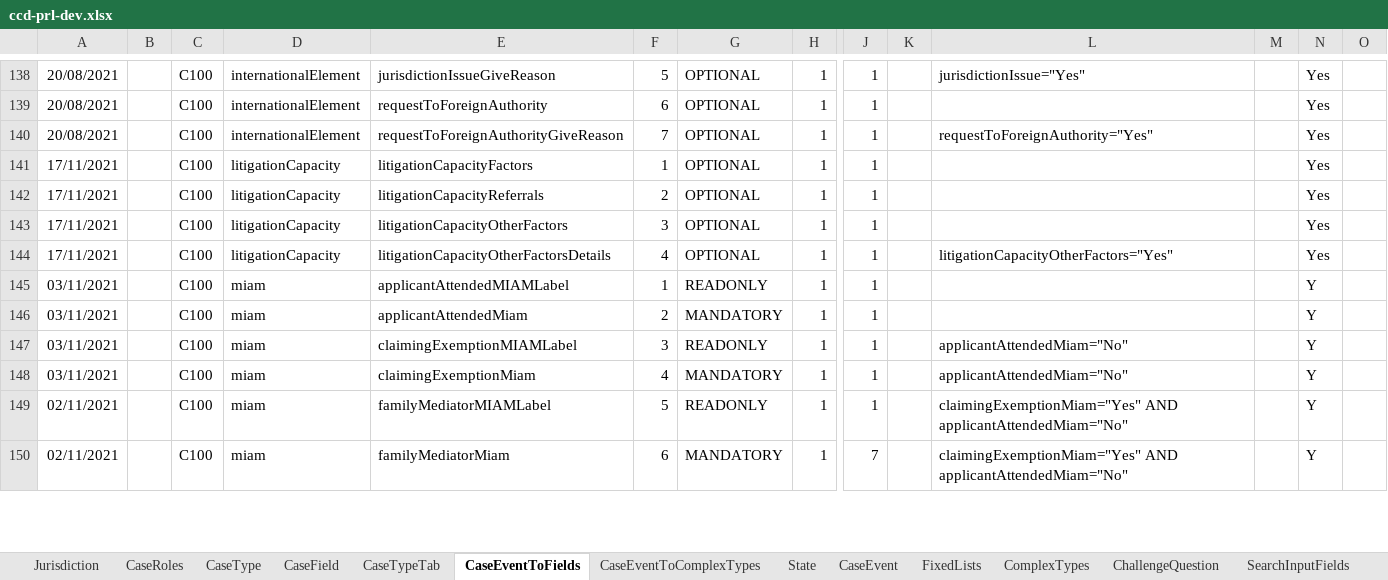
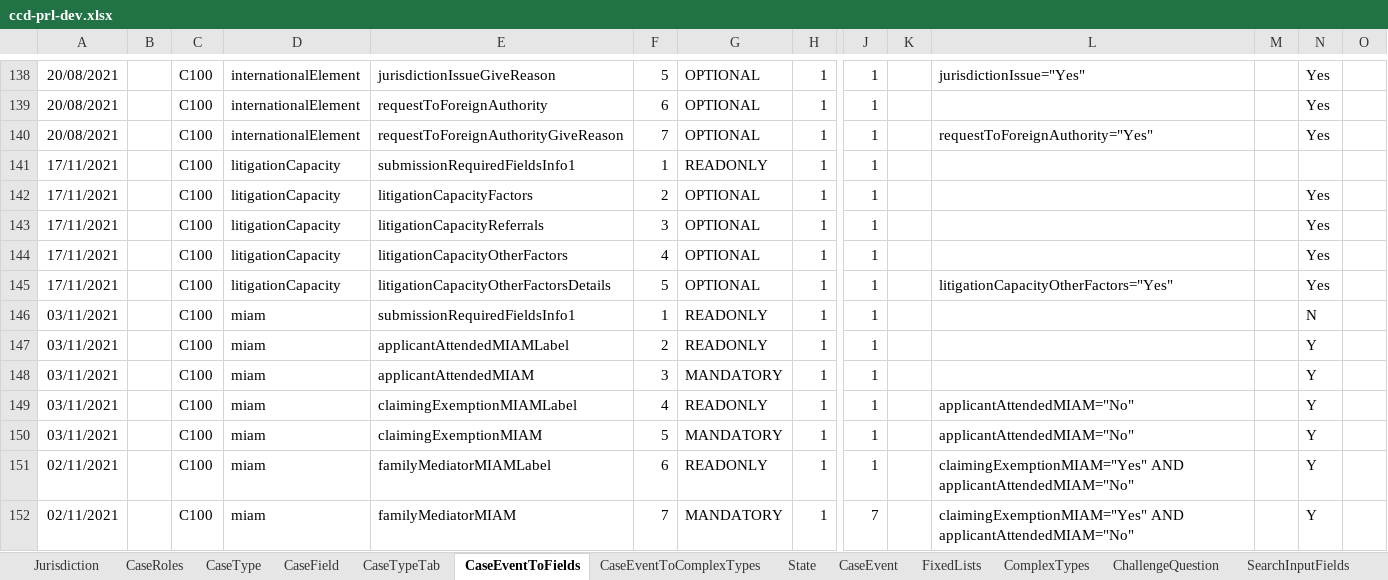
Before and after one commit to hmcts/prl-ccd-definitions, an Excel workbook: build/ccd-development-config/ccd-prl-dev.xlsx, sheet CaseEventToFields, drawn as a sheet; only a part is shown, gaps mark what is left out; values as stored, in another font and other column widths than the file's, no borders; addresses are those after the commit; rows hold the shown columns only; the diff covers the shown part only; the diff names each change by its address in the sheet, - before the commit and + after, or states it on an @@ line.

Commit message:
fixed miam naming convention issue

```diff
--- a/build/ccd-development-config/ccd-prl-dev.xlsx (sheet CaseEventToFields)
+++ b/build/ccd-development-config/ccd-prl-dev.xlsx (sheet CaseEventToFields)
+row 141: 17/11/2021 |  | C100 | litigationCapacity | submissionRequiredFieldsInfo1 | 1 | READONLY | 1 | 1
-F142: 1
+F142: 2
-F143: 2
+F143: 3
-F144: 3
+F144: 4
-F145: 4
+F145: 5
-E146: applicantAttendedMIAMLabel
+E146: submissionRequiredFieldsInfo1
-N146: Y
+N146: N
-E147: applicantAttendedMiam
+E147: applicantAttendedMIAMLabel
-G147: MANDATORY
+G147: READONLY
+row 148: 03/11/2021 |  | C100 | miam | applicantAttendedMIAM | 3 | MANDATORY | 1 | 1 |  |  |  | Y
-F149: 3
+F149: 4
-L149:L150: applicantAttendedMiam="No"
+L149:L150: applicantAttendedMIAM="No"
-E150: claimingExemptionMiam
+E150: claimingExemptionMIAM
-F150: 4
+F150: 5
-F151: 5
+F151: 6
-L151:L152: claimingExemptionMiam="Yes" AND applicantAttendedMiam="No"
+L151:L152: claimingExemptionMIAM="Yes" AND applicantAttendedMIAM="No"
-E152: familyMediatorMiam
+E152: familyMediatorMIAM
-F152: 6
+F152: 7
```
Also changed, not shown: 8 added rows and 35 edited cells elsewhere in this sheet, 3 other files.
